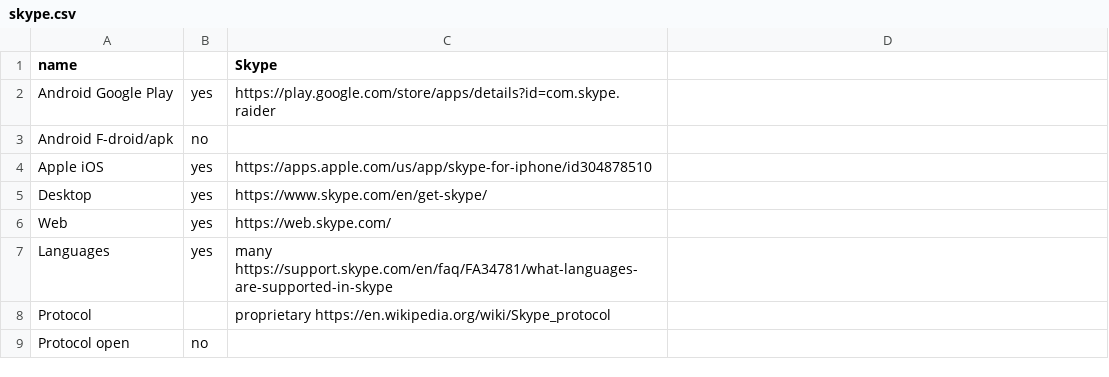
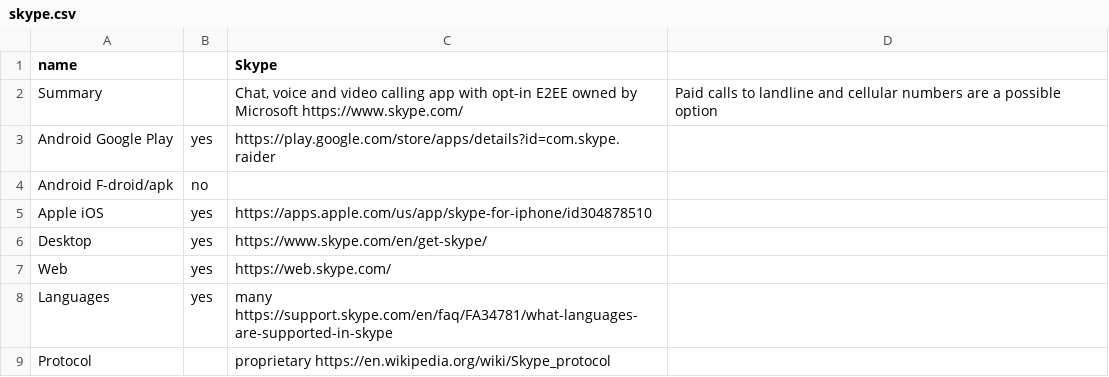
Before and after one commit to bkil/secuchart, a CSV file: data/skype.csv, drawn as a sheet; only a part is shown; the shorter side is filled out with more unchanged rows; the diff names each change by its address in the sheet, - before the commit and + after, or states it on an @@ line.

```diff
--- a/data/skype.csv
+++ b/data/skype.csv
+row 2: Summary |  | Chat, voice and video calling app with opt-in E2EE owned by Microsoft https://www.skype.com/ | Paid calls to landline and cellular numbers are a possible option
```
Also changed, not shown: data/pybitmessage.csv, data/session.csv, 35 other files.
